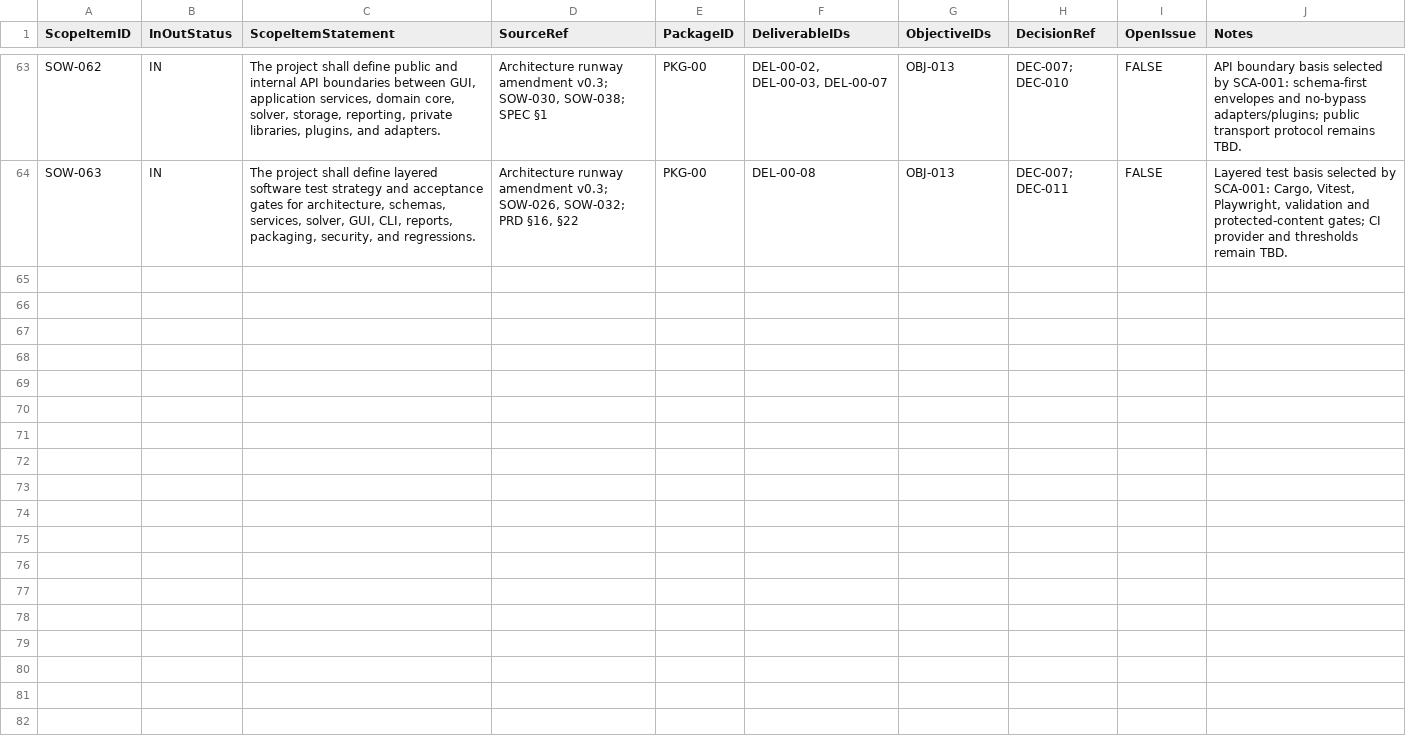
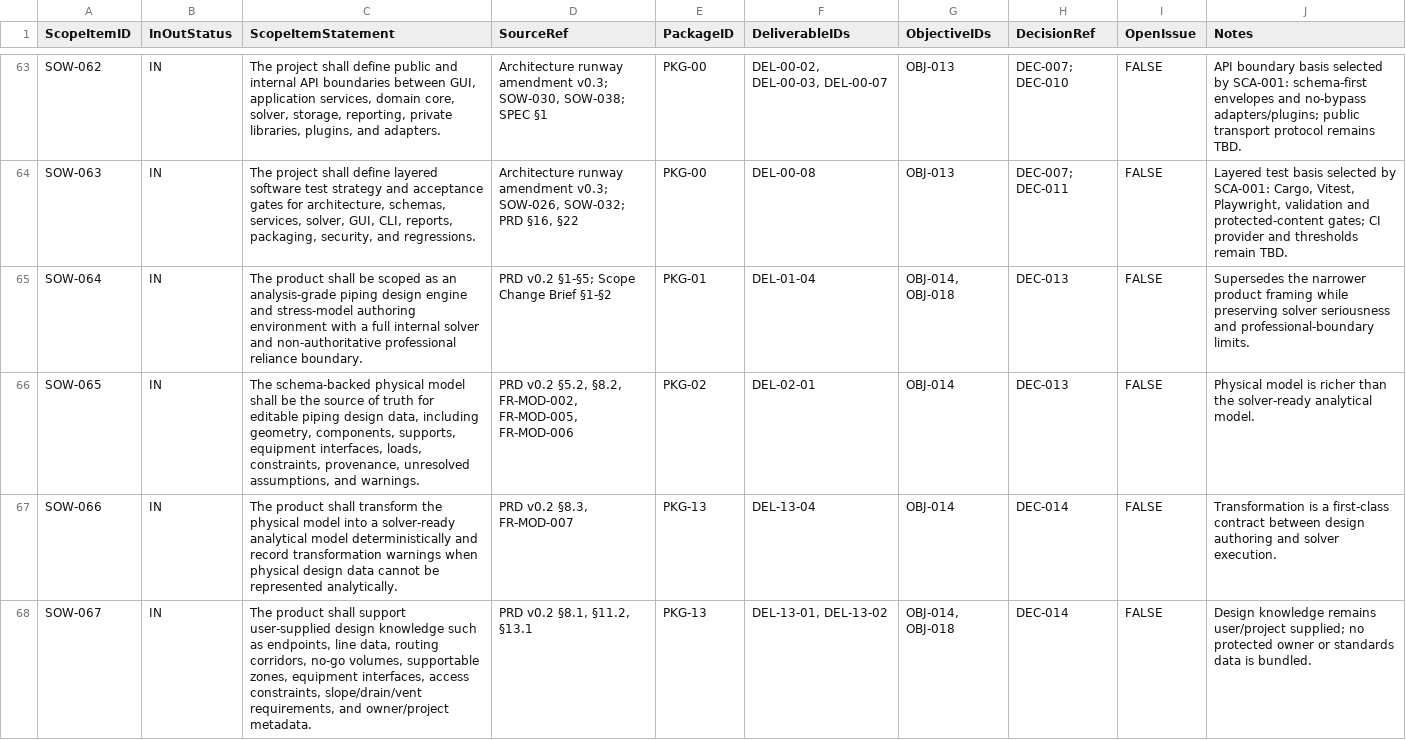
Before and after one commit to sgttomas/chirality-piping, a CSV file: docs/_Registers/ScopeLedger.csv, drawn as a sheet; only a part is shown, gaps mark what is left out; the diff covers the shown part only; the diff names each change by its address in the sheet, - before the commit and + after, or states it on an @@ line.

Commit message:
docs: apply SCA-002 scope cleanup

```diff
--- a/docs/_Registers/ScopeLedger.csv
+++ b/docs/_Registers/ScopeLedger.csv
+row 65: SOW-064 | IN | The product shall be scoped as an analysis-grade piping design engine and stress-model authoring environment with a full internal solver and non-authoritative professional reliance boundary. | PRD v0.2 §1-§5; Scope Change Brief §1-§2 | PKG-01 | DEL-01-04 | OBJ-014, OBJ-018 | DEC-013 | FALSE | Supersedes the narrower product framing while preserving solver seriousness and professional-boundary limits.
+row 66: SOW-065 | IN | The schema-backed physical model shall be the source of truth for editable piping design data, including geometry, components, supports, equipment interfaces, loads, constraints, provenance, unresolved assumptions, and warnings. | PRD v0.2 §5.2, §8.2, FR-MOD-002, FR-MOD-005, FR-MOD-006 | PKG-02 | DEL-02-01 | OBJ-014 | DEC-013 | FALSE | Physical model is richer than the solver-ready analytical model.
+row 67: SOW-066 | IN | The product shall transform the physical model into a solver-ready analytical model deterministically and record transformation warnings when physical design data cannot be represented analytically. | PRD v0.2 §8.3, FR-MOD-007 | PKG-13 | DEL-13-04 | OBJ-014 | DEC-014 | FALSE | Transformation is a first-class contract between design authoring and solver execution.
+row 68: SOW-067 | IN | The product shall support user-supplied design knowledge such as endpoints, line data, routing corridors, no-go volumes, supportable zones, equipment interfaces, access constraints, slope/drain/vent requirements, and owner/project metadata. | PRD v0.2 §8.1, §11.2, §13.1 | PKG-13 | DEL-13-01, DEL-13-02 | OBJ-014, OBJ-018 | DEC-014 | FALSE | Design knowledge remains user/project supplied; no protected owner or standards data is bundled.
```
Also changed, not shown: 9 added rows and 6 edited cells elsewhere in this file, docs/_Registers/ContextBudgetQA.csv, 19 other files.
